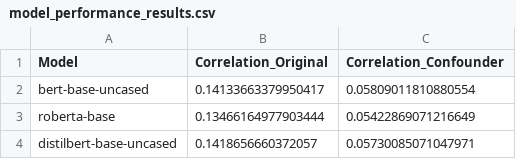
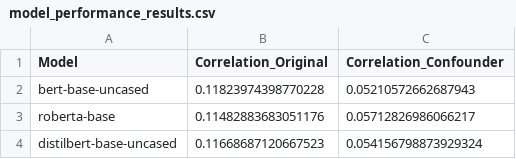
Before and after one commit to torinriley/Causal-Embedding-Correction, a CSV file: results/model_performance_results.csv, drawn as a sheet.

```diff
--- a/results/model_performance_results.csv
+++ b/results/model_performance_results.csv
@@ -1,4 +1,4 @@
 Model,Correlation_Original,Correlation_Confounder
-bert-base-uncased,0.14133663379950417,0.05809011810880554
-roberta-base,0.13466164977903444,0.05422869071216649
-distilbert-base-uncased,0.1418656660372057,0.05730085071047971
+bert-base-uncased,0.11823974398770228,0.05210572662687943
+roberta-base,0.11482883683051176,0.05712826986066217
+distilbert-base-uncased,0.11668687120667523,0.054156798873929324
```
Also changed, not shown: results/bert-base-uncased/bert-base-uncased_confounder_embeddings.csv, results/bert-base-uncased/bert-base-uncased_original_embeddings.csv, 11 other files.
